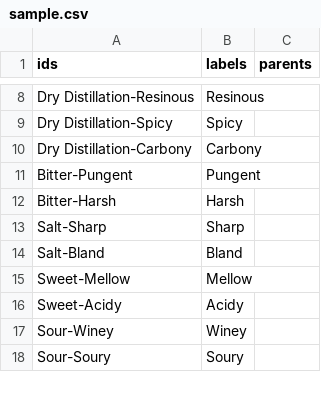
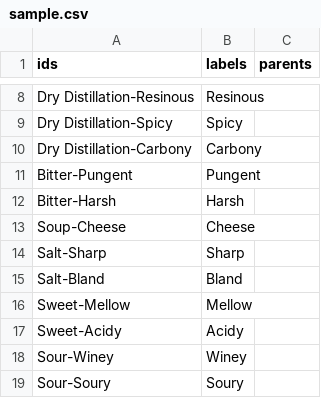
Before and after one commit to djclarkson/dataset, a CSV file: sample.csv, drawn as a sheet; only a part is shown, gaps mark what is left out.

```diff
--- a/sample.csv
+++ b/sample.csv
@@ -12,2 +12,3 @@ Bitter-Pungent,Pungent,
 Bitter-Harsh,Harsh,
+Soup-Cheese,Cheese,
 Salt-Sharp,Sharp,
```
